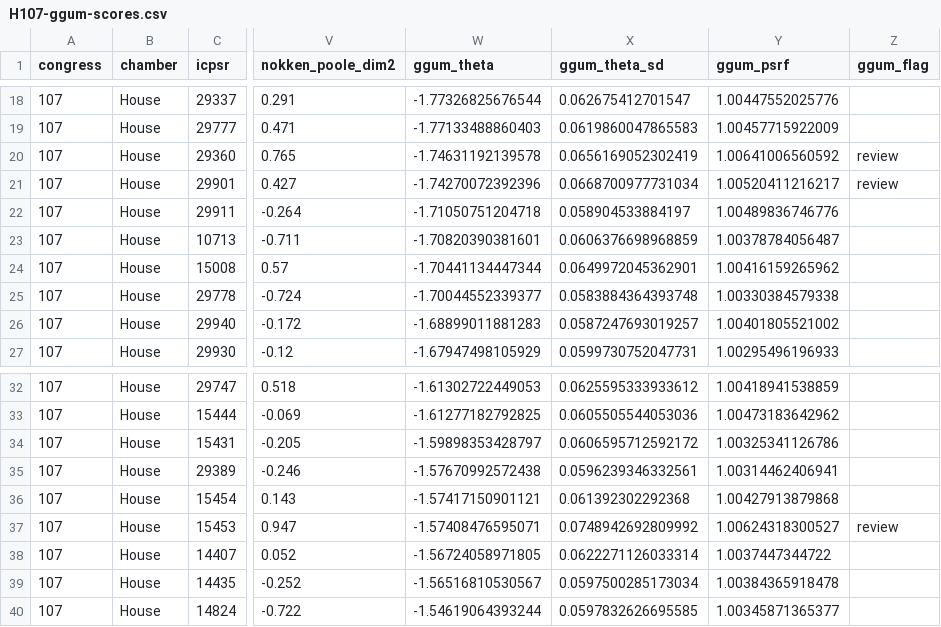
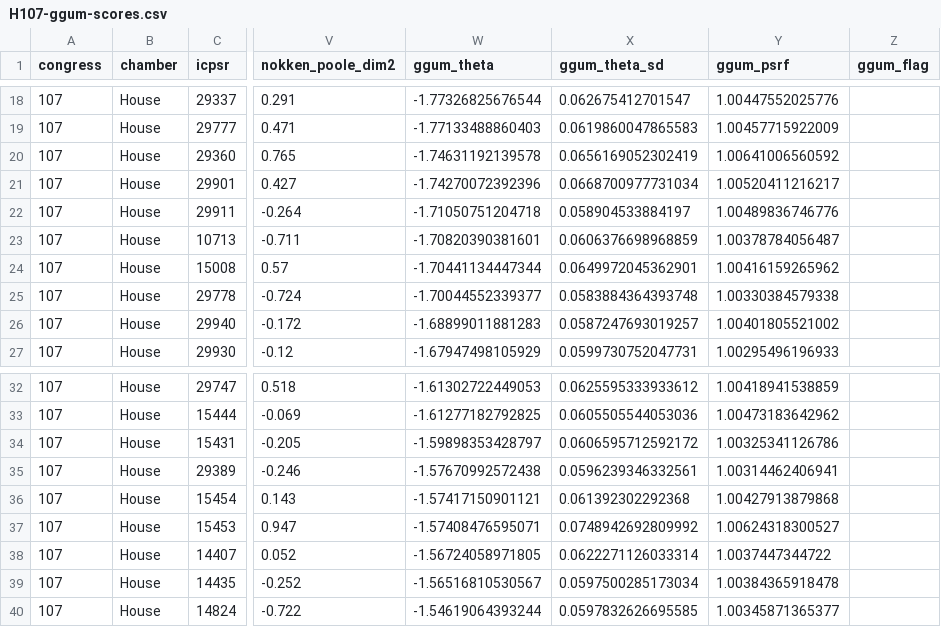
Before and after one commit to jmontgomery/jmontgomery.github.io, a CSV file: static/uploads/ggum-congress/H107-ggum-scores.csv, drawn as a sheet; only a part is shown, gaps mark what is left out; the diff names each change by its address in the sheet, - before the commit and + after, or states it on an @@ line.

Commit message:
Remove worry notes for 6 members not on their chamber's off-diagonal table
Audit: resid-sd threshold is 2.5 on each chamber's OLS fit of ggum_theta on
nominate_dim1.  These members were listed in the worry notes but did not
meet that bar:

  H107 Mike Thompson   (resid -1.75sd)
  H107 Stupak          (resid -1.72sd)
  H107 Costello        (resid -1.96sd)
  S108 Lindsey Graham  (resid +0.51sd)
  S108 Robert Byrd     (resid -2.03sd)
  S111 McCain          (resid +1.71sd)

If GGUM and NOMINATE largely agree for a member, there is no real
disagreement to flag.  S108 now has no review notes at all (just the Reid
procedural exclusion from the prior deploy).

```diff
--- a/static/uploads/ggum-congress/H107-ggum-scores.csv
+++ b/static/uploads/ggum-congress/H107-ggum-scores.csv
-Z20:Z21 (ggum_flag): review
+Z20:Z21 (ggum_flag): (empty)
-Z37 (ggum_flag): review
+Z37 (ggum_flag): (empty)
```
Also changed, not shown: static/uploads/ggum-congress/S108-ggum-scores.csv, static/uploads/ggum-congress/S111-ggum-scores.csv, 7 other files.
